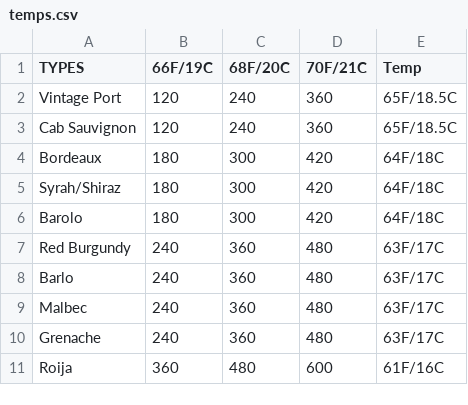
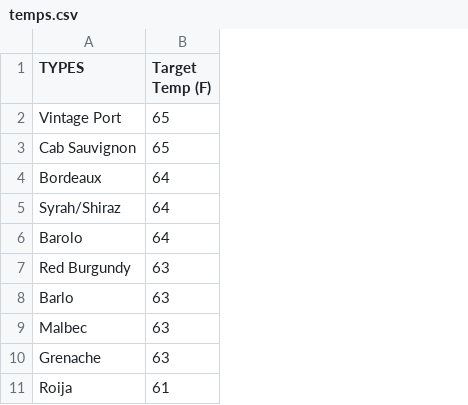
Before and after one commit to whatupg12/android-coolzie, a CSV file: app/src/main/res/raw/temps.csv, drawn as a sheet; only a part is shown; removed rows and columns are numbered as before the commit, all else as after; the diff names each change by its address in the sheet, - before the commit and + after, or states it on an @@ line.

Commit message:
deleted unit test templates added ideal temp text field reordered temp fields added temp arrow implemented temp equation changed temp table to specify target temp

```diff
--- a/app/src/main/res/raw/temps.csv
+++ b/app/src/main/res/raw/temps.csv
-column B (66F/19C), rows 2-11: 120 | 120 | 180 | 180 | 180 | 240 | 240 | 240 | 240 | 360
-column C (68F/20C), rows 2-11: 240 | 240 | 300 | 300 | 300 | 360 | 360 | 360 | 360 | 480
-column D (70F/21C), rows 2-11: 360 | 360 | 420 | 420 | 420 | 480 | 480 | 480 | 480 | 600
-column E (Temp), rows 2-11: 65F/18.5C | 65F/18.5C | 64F/18C | 64F/18C | 64F/18C | 63F/17C | 63F/17C | 63F/17C | 63F/17C | 61F/16C
+column B (Target Temp (F)), rows 2-11: 65 | 65 | 64 | 64 | 64 | 63 | 63 | 63 | 63 | 61
```
Also changed, not shown: 7 other files.
